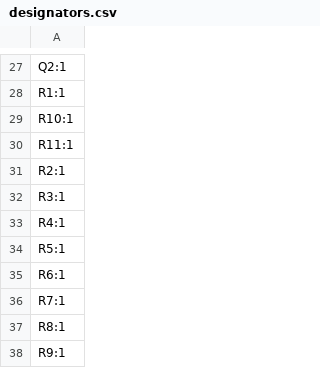
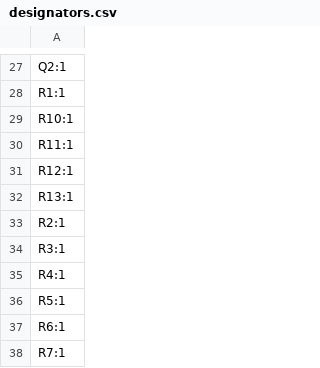
Before and after one commit to vektordaya-mekatrika/load-bank-fan-controller, a CSV file: board/RD 0.0.2/load-bank-fan-controller/production/designators.csv, drawn as a sheet; only a part is shown, gaps mark what is left out; the shorter side is filled out with more unchanged rows; the diff names each change by its address in the sheet, - before the commit and + after, or states it on an @@ line.

```diff
--- a/board/RD 0.0.2/load-bank-fan-controller/production/designators.csv
+++ b/board/RD 0.0.2/load-bank-fan-controller/production/designators.csv
+row 31: R12:1
+row 32: R13:1
```
Also changed, not shown: board/RD 0.0.2/load-bank-fan-controller/production/bom.csv, board/RD 0.0.2/load-bank-fan-controller/production/positions.csv, 11 other files.
